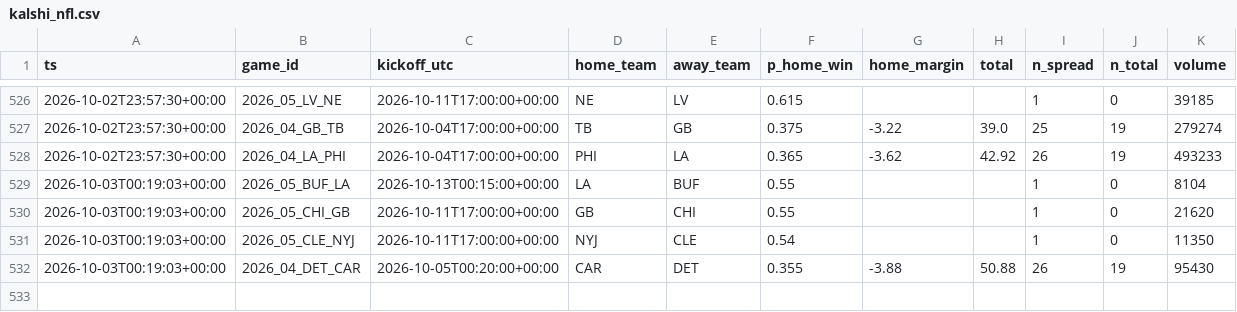
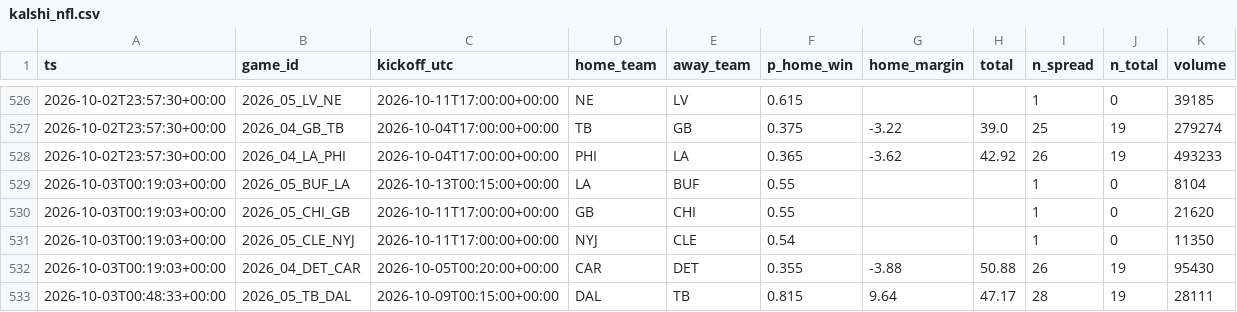
Before and after one commit to jferaz23/nfl-line-model, a CSV file: artifacts/kalshi/kalshi_nfl.csv, drawn as a sheet; only a part is shown, gaps mark what is left out; the diff names each change by its address in the sheet, - before the commit and + after, or states it on an @@ line.

```diff
--- a/artifacts/kalshi/kalshi_nfl.csv
+++ b/artifacts/kalshi/kalshi_nfl.csv
+row 533: 2026-10-03T00:48:33+00:00 | 2026_05_TB_DAL | 2026-10-09T00:15:00+00:00 | DAL | TB | 0.815 | 9.64 | 47.17 | 28 | 19 | 28111
```
